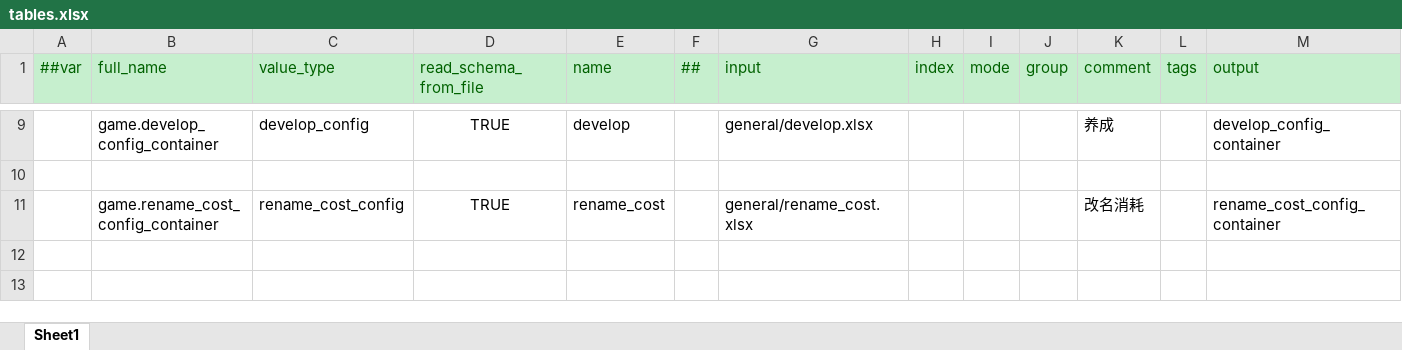
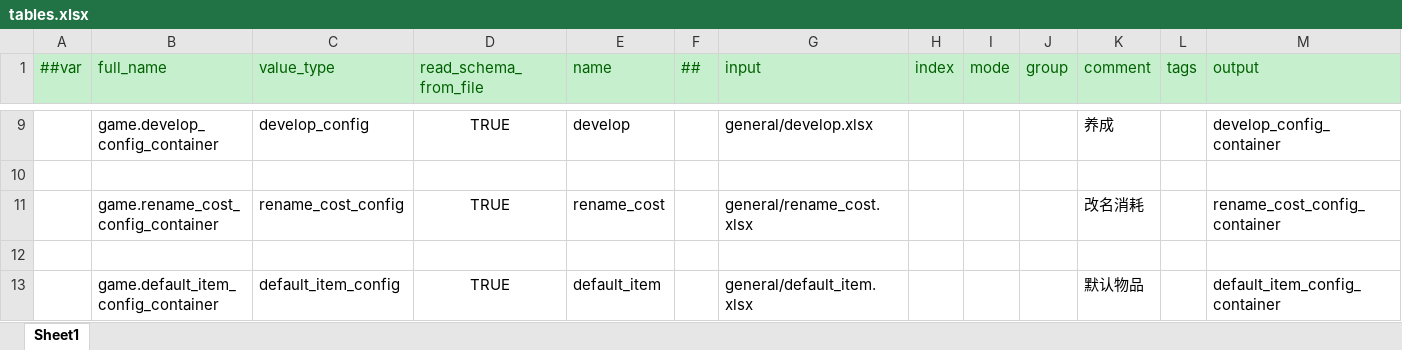
Before and after one commit to WuyangPeng/celeritas, an Excel workbook: data/config/luban/config/tables.xlsx, sheet Sheet1, drawn as a sheet; only a part is shown, gaps mark what is left out; values as stored, in another font and other column widths than the file's, no borders; conditional formats not drawn; the diff names each change by its address in the sheet, - before the commit and + after, or states it on an @@ line.

```diff
--- a/data/config/luban/config/tables.xlsx (sheet Sheet1)
+++ b/data/config/luban/config/tables.xlsx (sheet Sheet1)
+row 12: (empty)
+row 13:  | game.default_item_config_container | default_item_config | TRUE | default_item |  | general/default_item.xlsx |  |  |  | 默认物品 |  | default_item_config_container
```
Also changed, not shown: data/config/luban/config/beans.xlsx, data/config/luban/config/enums.xlsx, 8 other files.
